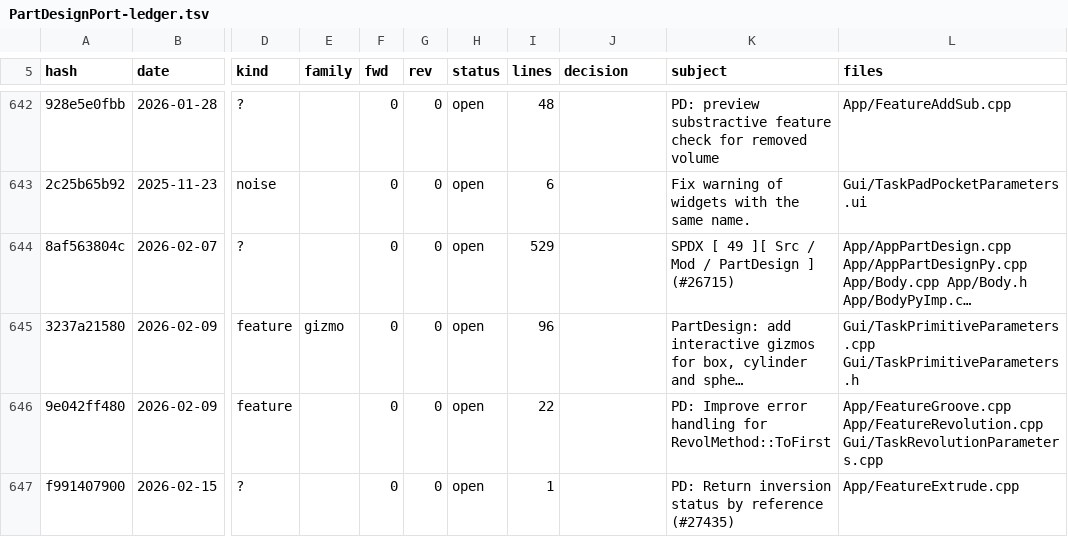
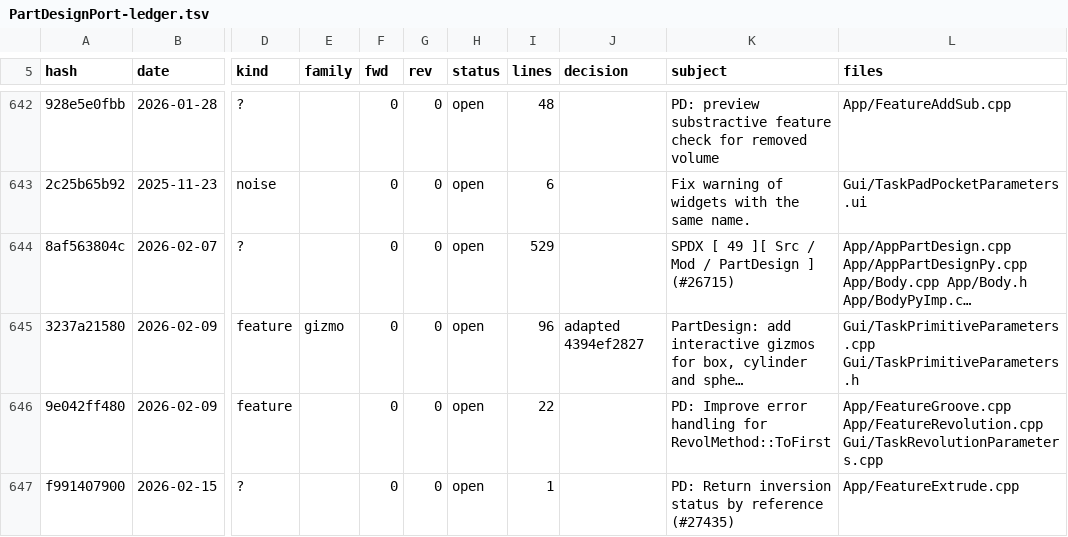
Before and after one commit to realthunder/FreeCAD, a TSV file: docs/PartDesignPort-ledger.tsv, drawn as a sheet; only a part is shown, gaps mark what is left out; long unchanged cells end in …; the diff covers the shown part only; the diff names each change by its address in the sheet, - before the commit and + after, or states it on an @@ line.

```diff
--- a/docs/PartDesignPort-ledger.tsv
+++ b/docs/PartDesignPort-ledger.tsv
-J645 (decision): (empty)
+J645 (decision): adapted 4394ef2827
```
Also changed, not shown: 34 edited cells elsewhere in this file, 1 other file.
